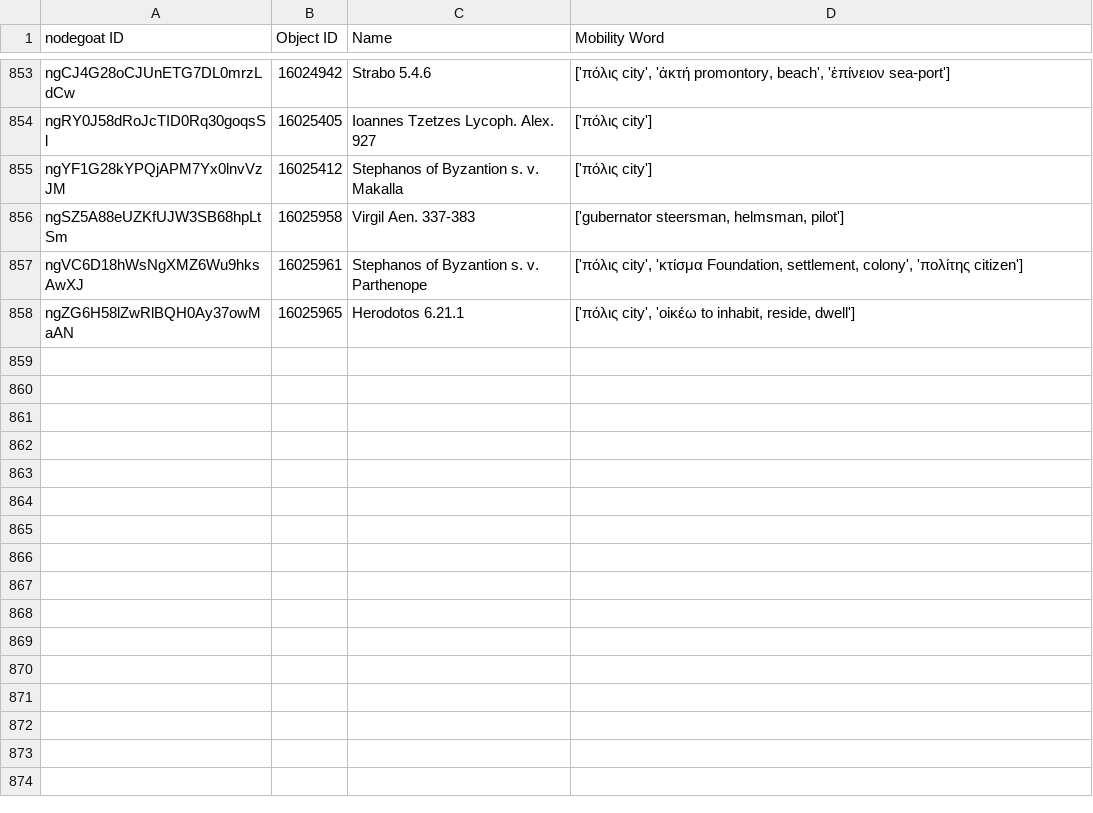
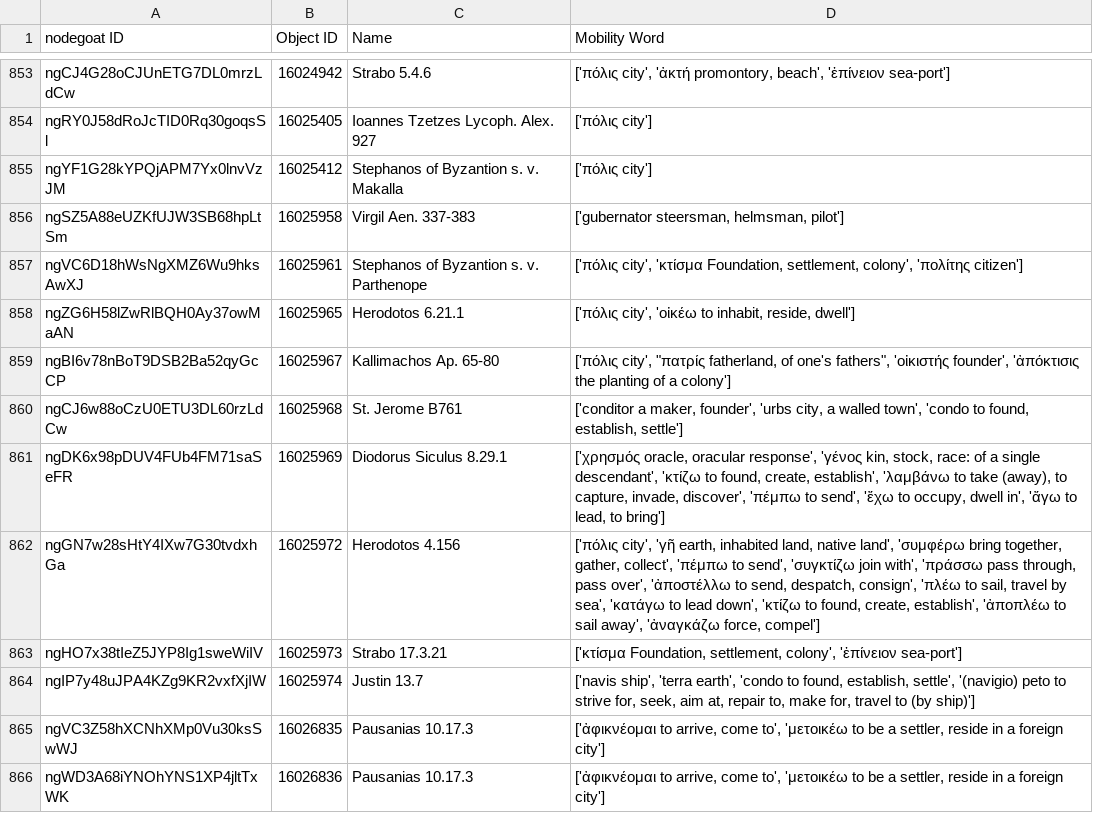
Before and after one commit to pyzmark/migmag, a CSV file: textevid.csv, drawn as a sheet; only a part is shown, gaps mark what is left out; the diff covers the shown part only.

```diff
--- a/textevid.csv
+++ b/textevid.csv
@@ -858 +858,9 @@ ngVC6D18hWsNgXMZ6Wu9hksAwXJ,16025961,Stephanos of Byzantion s. v. Parthenope,"['
 ngZG6H58lZwRlBQH0Ay37owMaAN,16025965,Herodotos 6.21.1,"['πόλις city', 'οἰκέω to inhabit, reside, dwell']"
+ngBI6v78nBoT9DSB2Ba52qyGcCP,16025967,Kallimachos Ap. 65-80,"['πόλις city', ""πατρίς fatherland, of one's fathers"", 'οἰκιστής founder', 'ἀπόκτισις the planting of a colony']"
+ngCJ6w88oCzU0ETU3DL60rzLdCw,16025968,St. Jerome B761,"['conditor a maker, founder', 'urbs city, a walled town', 'condo to found, establish, settle']"
+ngDK6x98pDUV4FUb4FM71saSeFR,16025969,Diodorus Siculus 8.29.1,"['χρησμός oracle, oracular response', 'γένος kin, stock, race: of a single descendant', 'κτίζω to found, create, establish', 'λαμβάνω to take (away), to capture, invade, discover', 'πέμπω to send', 'ἔχω to occupy, dwell in', 'ἄγω to lead, to bring']"
+ngGN7w28sHtY4IXw7G30tvdxhGa,16025972,Herodotos 4.156,"['πόλις city', 'γῆ earth, inhabited land, native land', 'συμφέρω bring together, gather, collect', 'πέμπω to send', 'συγκτίζω join with', 'πράσσω pass through, pass over', 'ἀποστέλλω to send, despatch, consign', 'πλέω to sail, travel by sea', 'κατάγω to lead down', 'κτίζω to found, create, establish', 'ἀποπλέω to sail away', 'ἀναγκάζω force, compel']"
+ngHO7x38tIeZ5JYP8Ig1sweWiIV,16025973,Strabo 17.3.21,"['κτίσμα Foundation, settlement, colony', 'ἐπίνειον sea-port']"
+ngIP7y48uJPA4KZg9KR2vxfXjIW,16025974,Justin 13.7,"['navis ship', 'terra earth', 'condo to found, establish, settle', '(navigio) peto to strive for, seek, aim at, repair to, make for, travel to (by ship)']"
+ngVC3Z58hXCNhXMp0Vu30ksSwWJ,16026835,Pausanias 10.17.3,"['ἀφικνέομαι to arrive, come to', 'μετοικέω to be a settler, reside in a foreign city']"
+ngWD3A68iYNOhYNS1XP4jltTxWK,16026836,Pausanias 10.17.3,"['ἀφικνέομαι to arrive, come to', 'μετοικέω to be a settler, reside in a foreign city']"
```
Also changed, not shown: 8 added rows and 4 edited cells elsewhere in this file, agents.csv, mythjour.csv, 6 other files.
